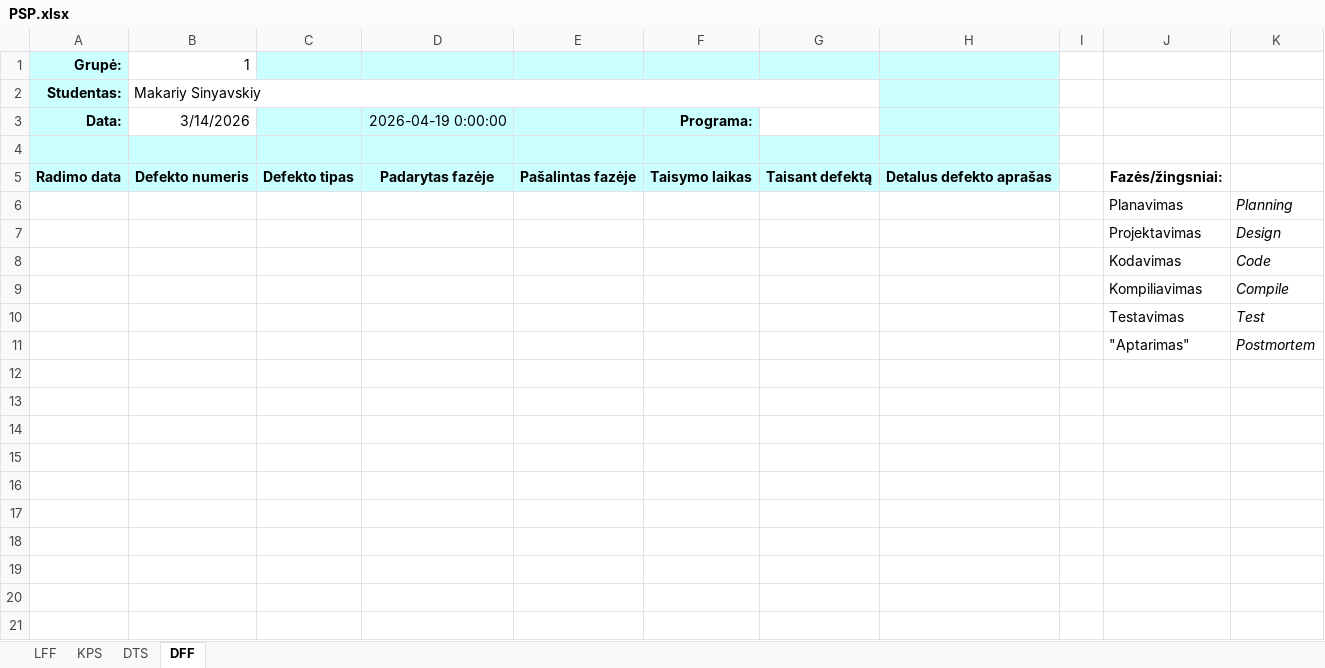
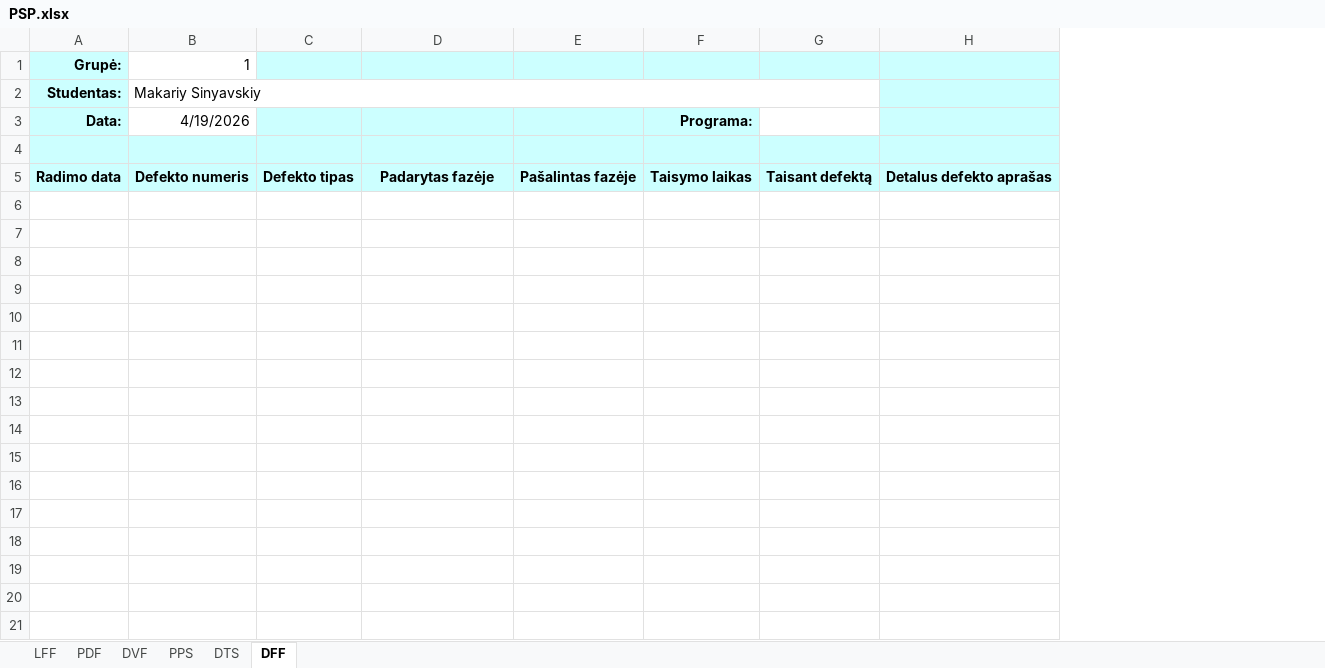
Before and after one commit to Makar1y/ADS-LAB-3, an Excel workbook: PSP.xlsx, sheet DFF, drawn as a sheet; only a part is shown; values as stored, in another font and other column widths than the file's, no borders; the diff covers the shown part only; the diff names each change by its address in the sheet, - before the commit and + after, or states it on an @@ line.

```diff
--- a/PSP.xlsx (sheet DFF)
+++ b/PSP.xlsx (sheet DFF)
-sheet tab: KPS
+sheet tab: PDF
+sheet tab: DVF
+sheet tab: PPS
-column I, empty
-column J, row 5: Fazės/žingsniai:
-column K, empty
-B3: 3/14/2026
+B3: 4/19/2026
-D3: 2026-04-19 0:00:00
+D3: (empty)
-row 6:  |  |  |  |  |  |  |  |  | Planavimas | Planning
-row 7:  |  |  |  |  |  |  |  |  | Projektavimas | Design
-row 8:  |  |  |  |  |  |  |  |  | Kodavimas | Code
-row 9:  |  |  |  |  |  |  |  |  | Kompiliavimas | Compile
-row 10:  |  |  |  |  |  |  |  |  | Testavimas | Test
-row 11:  |  |  |  |  |  |  |  |  | "Aptarimas" | Postmortem
-row 12: (empty)
-row 13: (empty)
-row 14: (empty)
-row 15: (empty)
-row 16: (empty)
-row 17: (empty)
-row 18: (empty)
-row 19: (empty)
-row 20: (empty)
-row 21: (empty)
```
Also changed, not shown: 13 removed rows elsewhere in this sheet, sheet PDF, sheet DTS, sheet LFF, charts or pictures.
